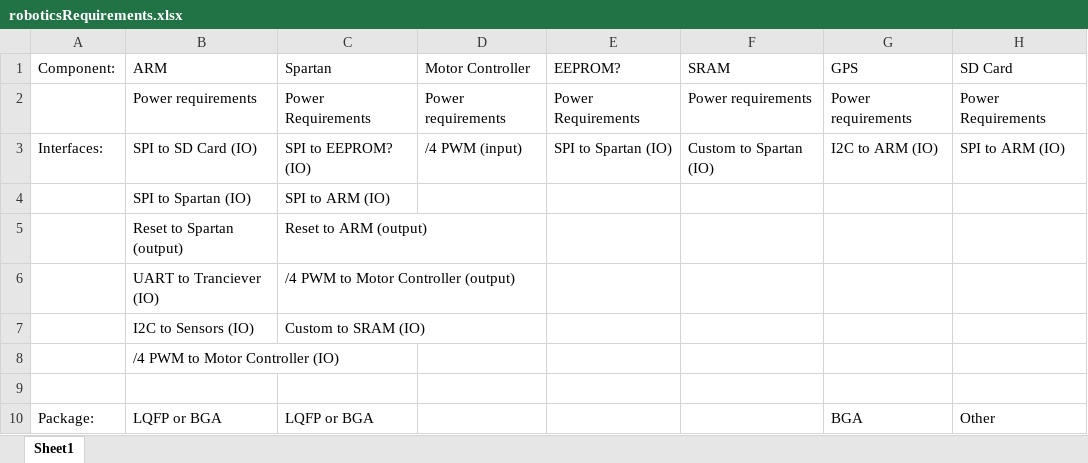
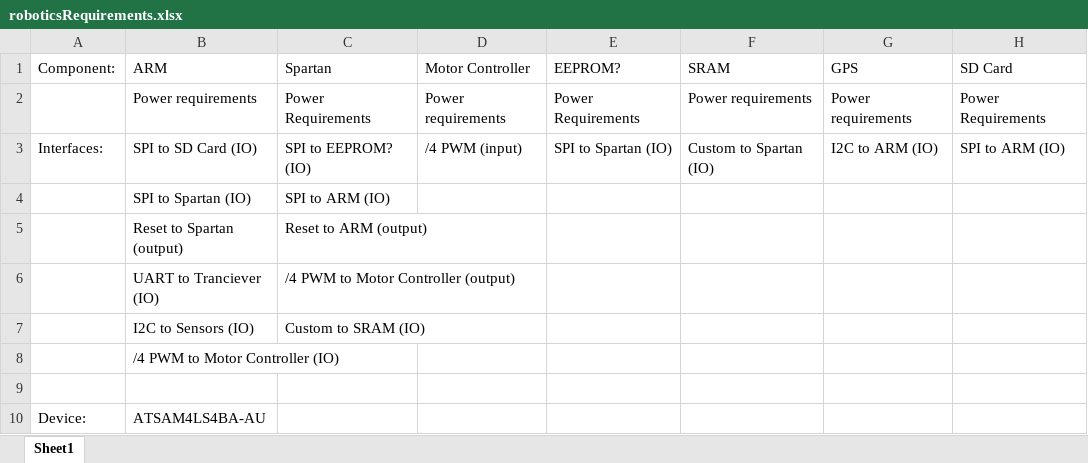
Before and after one commit to UCCS-Robotics/animated-archer, an Excel workbook: PCB/roboticsRequirements.xlsx, sheet Sheet1, drawn as a sheet; values as stored, in another font and other column widths than the file's, no borders; removed rows and columns are numbered as before the commit, all else as after; the diff names each change by its address in the sheet, - before the commit and + after, or states it on an @@ line.

```diff
--- a/PCB/roboticsRequirements.xlsx (sheet Sheet1)
+++ b/PCB/roboticsRequirements.xlsx (sheet Sheet1)
-row 10: Package: | LQFP or BGA | LQFP or BGA |  |  |  | BGA | Other
+row 10: Device: | ATSAM4LS4BA-AU
```
Also changed, not shown: 3 other files.
